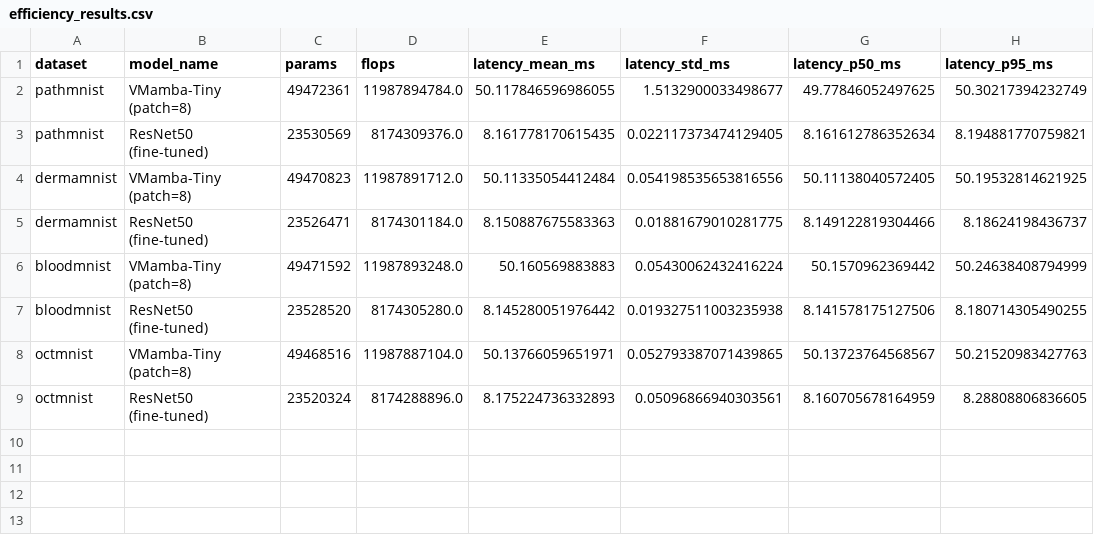
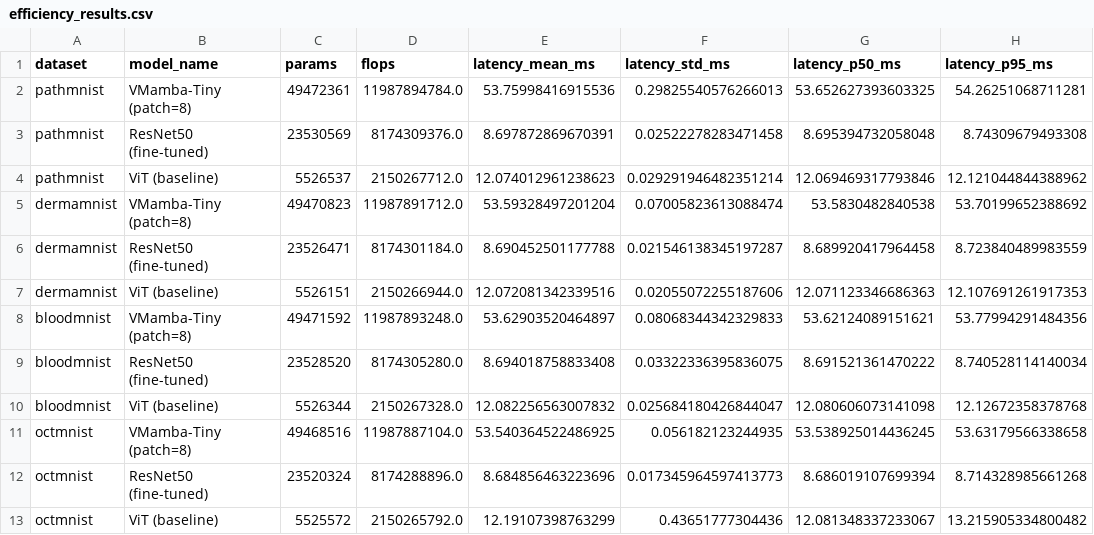
Before and after one commit to yusufafify/MedMamba-XAI, a CSV file: notebooks/cache/vmamba_vs_resnet50/efficiency_results.csv, drawn as a sheet.

Commit message:
Enhance notebook and efficiency results
- Updated efficiency_results.csv with new latency and performance metrics for VMamba-Tiny, ResNet50, and ViT models across multiple datasets.
- Modified 05_all_models_comparison.ipynb to include a summary of validation performance, confusion matrix display with MedMNIST labels, and a test performance summary.
- Ensured RECOMPUTE_EFFICIENCY is set to True in the notebook.
- Corrected the implementation of efficiency comparison in cell 18 to properly merge and display efficiency metrics.

```diff
--- a/notebooks/cache/vmamba_vs_resnet50/efficiency_results.csv
+++ b/notebooks/cache/vmamba_vs_resnet50/efficiency_results.csv
@@ -1,9 +1,13 @@
 dataset,model_name,params,flops,latency_mean_ms,latency_std_ms,latency_p50_ms,latency_p95_ms
-pathmnist,VMamba-Tiny (patch=8),49472361,11987894784.0,50.117846596986055,1.5132900033498677,49.77846052497625,50.30217394232749
-pathmnist,ResNet50 (fine-tuned),23530569,8174309376.0,8.161778170615435,0.022117373474129405,8.161612786352634,8.194881770759821
-dermamnist,VMamba-Tiny (patch=8),49470823,11987891712.0,50.11335054412484,0.054198535653816556,50.11138040572405,50.19532814621925
-dermamnist,ResNet50 (fine-tuned),23526471,8174301184.0,8.150887675583363,0.01881679010281775,8.149122819304466,8.18624198436737
-bloodmnist,VMamba-Tiny (patch=8),49471592,11987893248.0,50.160569883883,0.05430062432416224,50.1570962369442,50.24638408794999
-bloodmnist,ResNet50 (fine-tuned),23528520,8174305280.0,8.145280051976442,0.019327511003235938,8.141578175127506,8.180714305490255
-octmnist,VMamba-Tiny (patch=8),49468516,11987887104.0,50.13766059651971,0.052793387071439865,50.13723764568567,50.21520983427763
-octmnist,ResNet50 (fine-tuned),23520324,8174288896.0,8.175224736332893,0.05096866940303561,8.160705678164959,8.28808806836605
+pathmnist,VMamba-Tiny (patch=8),49472361,11987894784.0,53.75998416915536,0.29825540576266013,53.652627393603325,54.26251068711281
+pathmnist,ResNet50 (fine-tuned),23530569,8174309376.0,8.697872869670391,0.02522278283471458,8.695394732058048,8.74309679493308
+pathmnist,ViT (baseline),5526537,2150267712.0,12.074012961238623,0.029291946482351214,12.069469317793846,12.121044844388962
+dermamnist,VMamba-Tiny (patch=8),49470823,11987891712.0,53.59328497201204,0.07005823613088474,53.5830482840538,53.70199652388692
+dermamnist,ResNet50 (fine-tuned),23526471,8174301184.0,8.690452501177788,0.021546138345197287,8.689920417964458,8.723840489983559
+dermamnist,ViT (baseline),5526151,2150266944.0,12.072081342339516,0.02055072255187606,12.071123346686363,12.107691261917353
+bloodmnist,VMamba-Tiny (patch=8),49471592,11987893248.0,53.62903520464897,0.08068344342329833,53.62124089151621,53.77994291484356
+bloodmnist,ResNet50 (fine-tuned),23528520,8174305280.0,8.694018758833408,0.03322336395836075,8.691521361470222,8.740528114140034
+bloodmnist,ViT (baseline),5526344,2150267328.0,12.082256563007832,0.025684180426844047,12.080606073141098,12.12672358378768
+octmnist,VMamba-Tiny (patch=8),49468516,11987887104.0,53.540364522486925,0.056182123244935,53.538925014436245,53.63179566338658
+octmnist,ResNet50 (fine-tuned),23520324,8174288896.0,8.684856463223696,0.017345964597413773,8.686019107699394,8.714328985661268
+octmnist,ViT (baseline),5525572,2150265792.0,12.19107398763299,0.43651777304436,12.081348337233067,13.215905334800482
```
Also changed, not shown: 3 other files.
